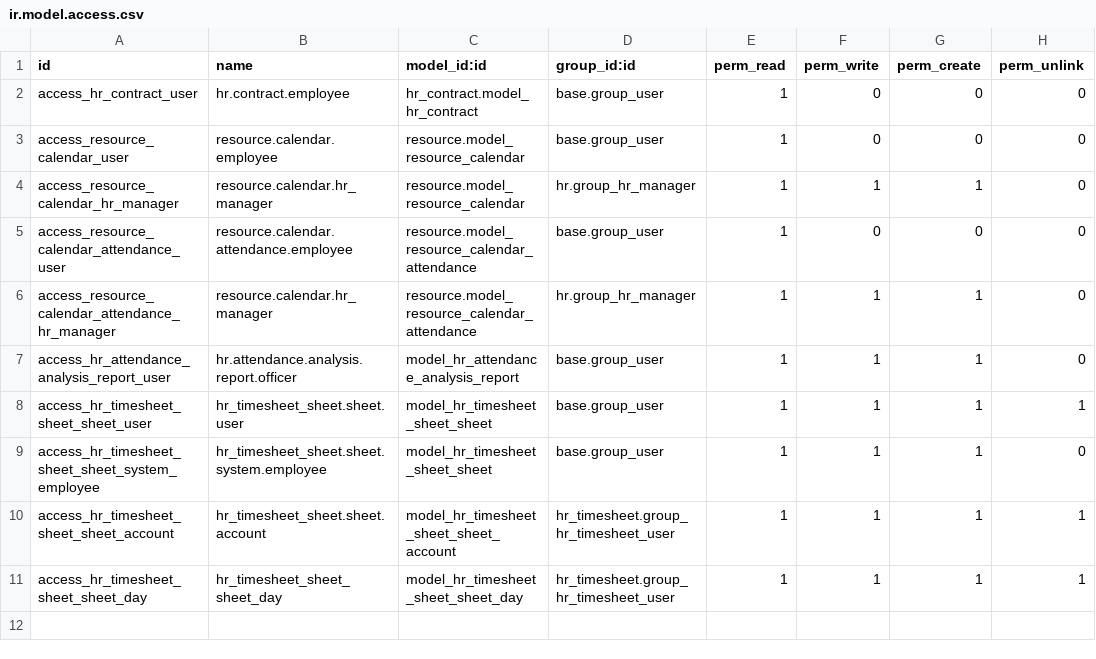
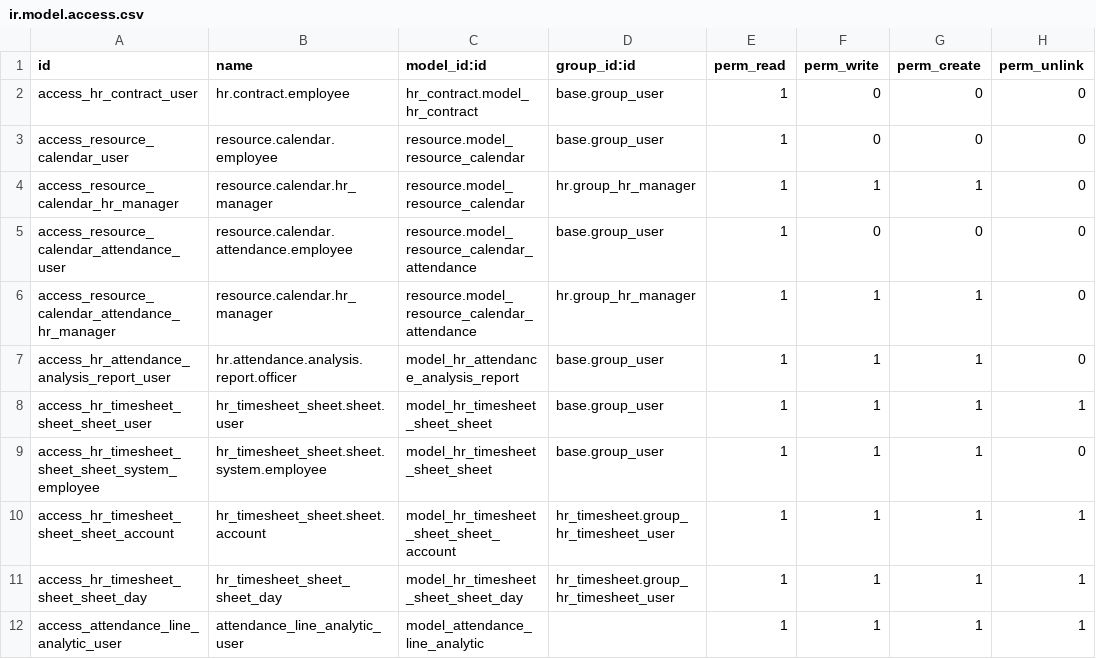
Before and after one commit to marcok/odoo_modules, a CSV file: hr_employee_time_clock/security/ir.model.access.csv, drawn as a sheet; the diff names each change by its address in the sheet, - before the commit and + after, or states it on an @@ line.

```diff
--- a/hr_employee_time_clock/security/ir.model.access.csv
+++ b/hr_employee_time_clock/security/ir.model.access.csv
+row 12: access_attendance_line_analytic_user | attendance_line_analytic_user | model_attendance_line_analytic |  | 1 | 1 | 1 | 1
```
Also changed, not shown: 3 other files.
